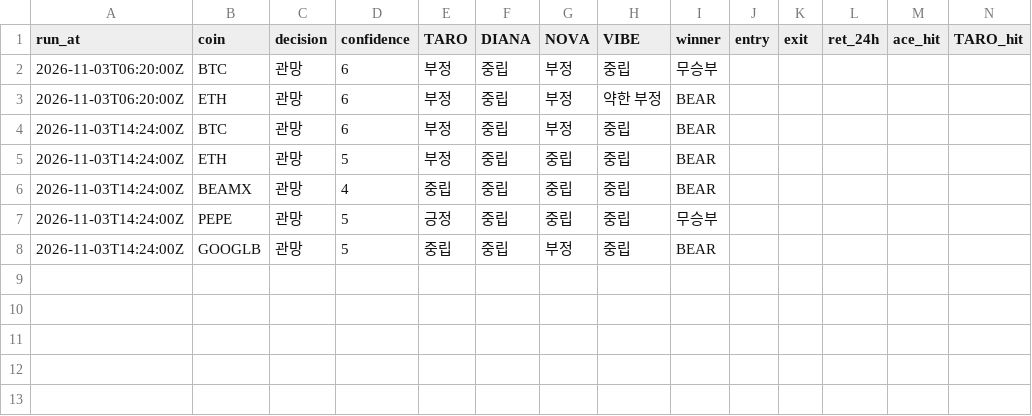
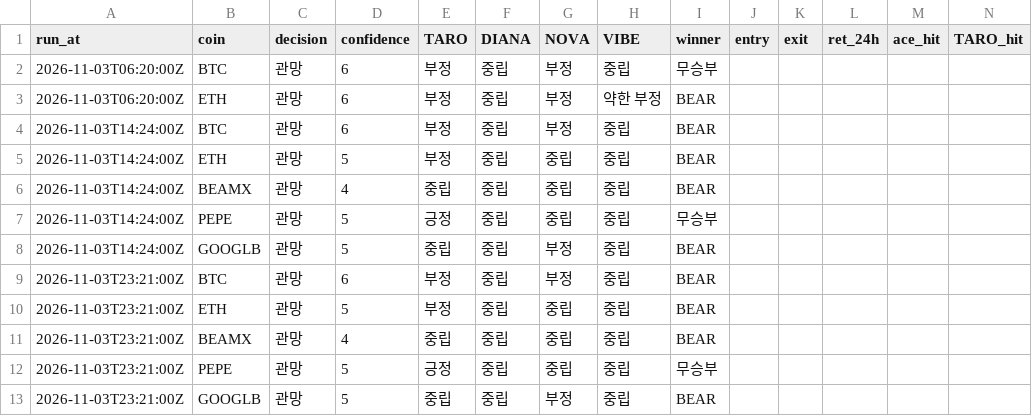
Before and after one commit to kuhyungi13/AI-Coin, a CSV file: paper/tf/verdicts.csv, drawn as a sheet; only a part is shown; rows hold the shown columns only; the diff names each change by its address in the sheet, - before the commit and + after, or states it on an @@ line.

```diff
--- a/paper/tf/verdicts.csv
+++ b/paper/tf/verdicts.csv
+row 9: 2026-11-03T23:21:00Z | BTC | 관망 | 6 | 부정 | 중립 | 부정 | 중립 | BEAR
+row 10: 2026-11-03T23:21:00Z | ETH | 관망 | 5 | 부정 | 중립 | 중립 | 중립 | BEAR
+row 11: 2026-11-03T23:21:00Z | BEAMX | 관망 | 4 | 중립 | 중립 | 중립 | 중립 | BEAR
+row 12: 2026-11-03T23:21:00Z | PEPE | 관망 | 5 | 긍정 | 중립 | 중립 | 중립 | 무승부
+row 13: 2026-11-03T23:21:00Z | GOOGLB | 관망 | 5 | 중립 | 중립 | 부정 | 중립 | BEAR
```
Also changed, not shown: 2 other files.
